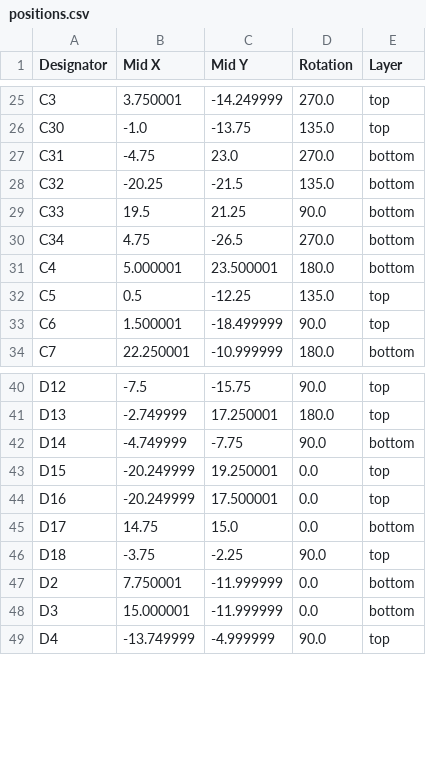
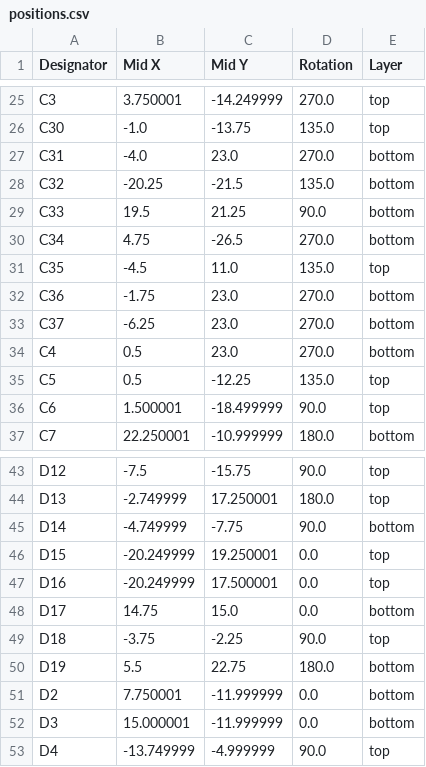
Before and after one commit to banbatakumi/AutonomousCar, a CSV file: Circuit/MainBoard_V3_2/production/positions.csv, drawn as a sheet; only a part is shown, gaps mark what is left out.

```diff
--- a/Circuit/MainBoard_V3_2/production/positions.csv
+++ b/Circuit/MainBoard_V3_2/production/positions.csv
@@ -26,3 +26,3 @@ C3,3.750001,-14.249999,270.0,top
 C30,-1.0,-13.75,135.0,top
-C31,-4.75,23.0,270.0,bottom
+C31,-4.0,23.0,270.0,bottom
 C32,-20.25,-21.5,135.0,bottom
@@ -30,3 +30,6 @@ C33,19.5,21.25,90.0,bottom
 C34,4.75,-26.5,270.0,bottom
-C4,5.000001,23.500001,180.0,bottom
+C35,-4.5,11.0,135.0,top
+C36,-1.75,23.0,270.0,bottom
+C37,-6.25,23.0,270.0,bottom
+C4,0.5,23.0,270.0,bottom
 C5,0.5,-12.25,135.0,top
@@ -46,2 +49,3 @@ D17,14.75,15.0,0.0,bottom
 D18,-3.75,-2.25,90.0,top
+D19,5.5,22.75,180.0,bottom
 D2,7.750001,-11.999999,0.0,bottom
```
Also changed, not shown: Circuit/MainBoard_V3_2/production/bom.csv, Circuit/MainBoard_V3_2/production/designators.csv, 9 other files.
